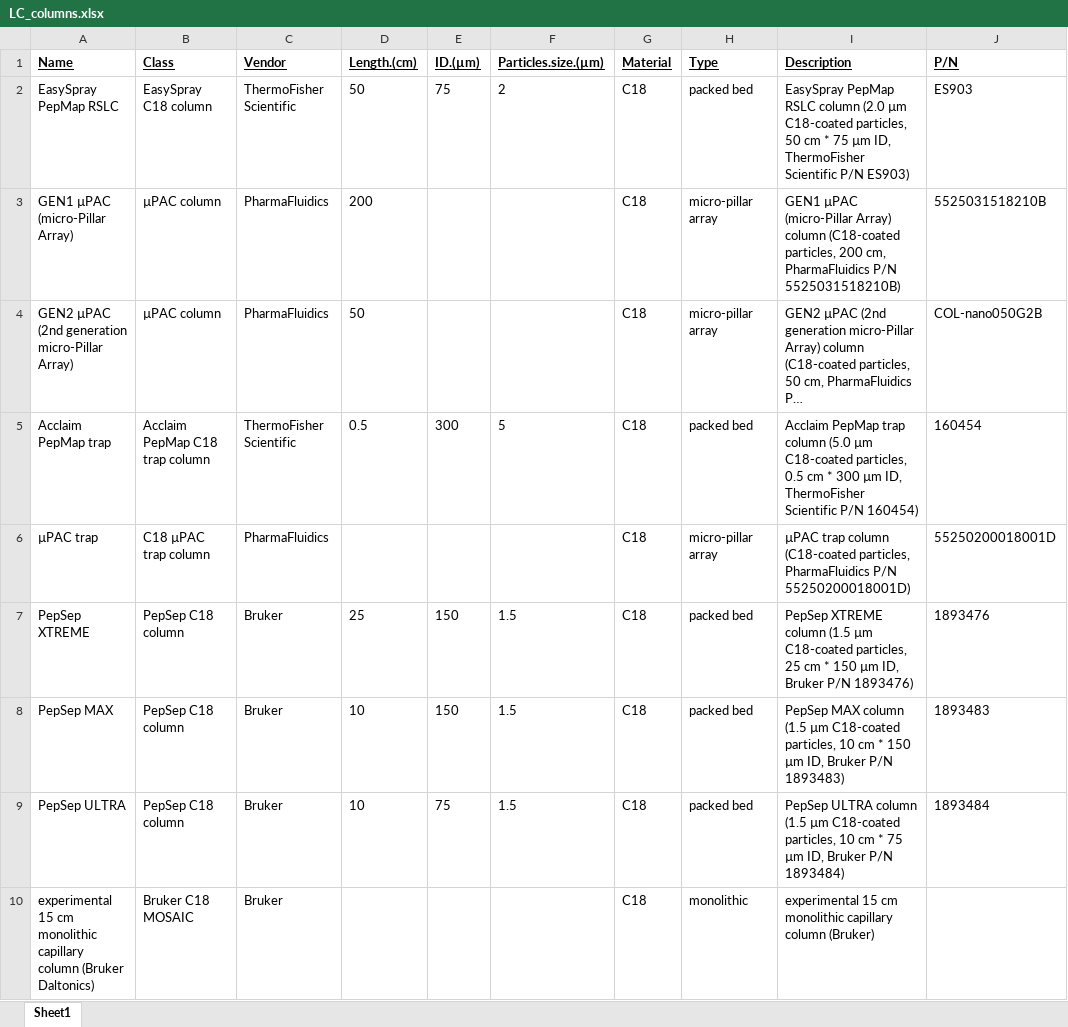
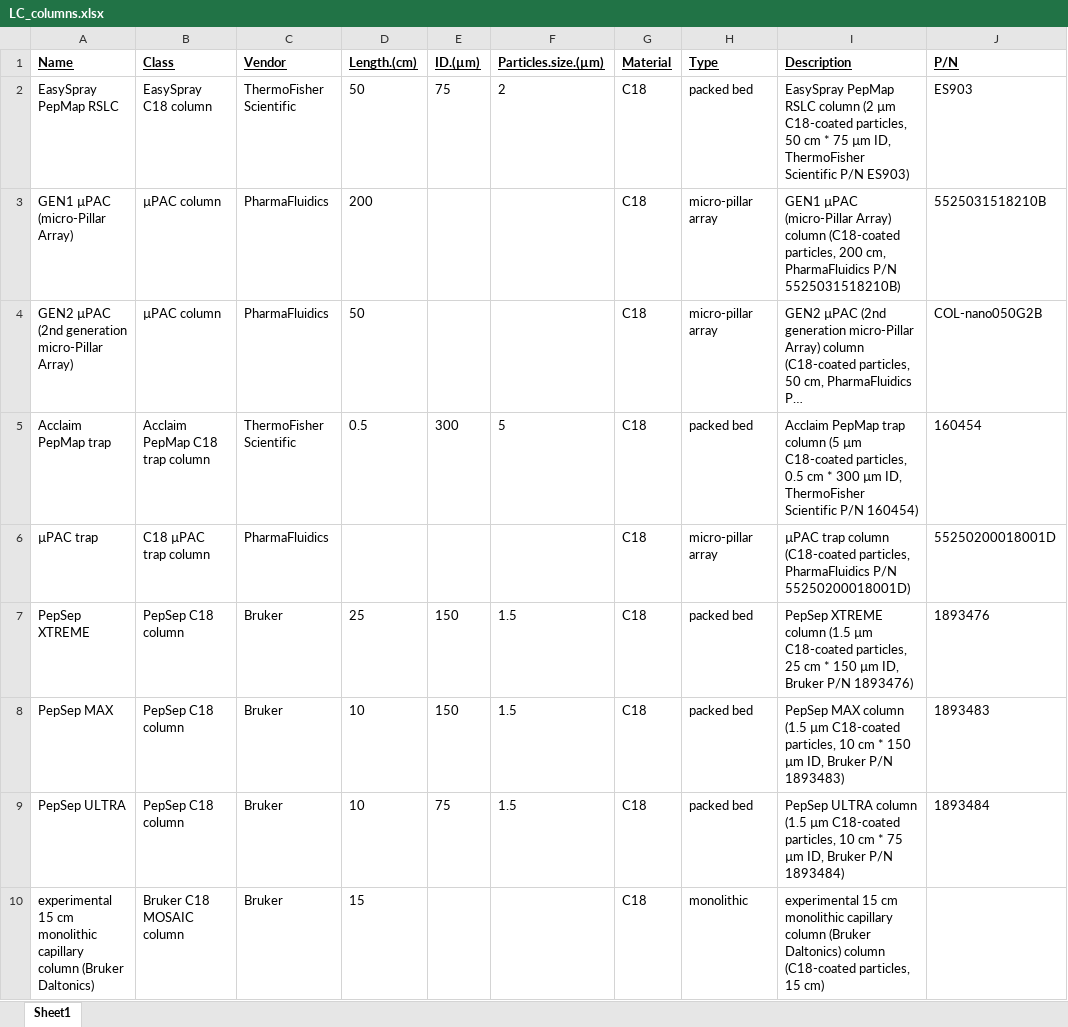
Before and after one commit to Arthfael/proteoCraft, an Excel workbook: inst/extdata/LC_columns.xlsx, sheet Sheet1, drawn as a sheet; only a part is shown; long unchanged cells end in …; values as stored, in another font and other column widths than the file's, no borders; the diff covers the shown part only; the diff names each change by its address in the sheet, - before the commit and + after, or states it on an @@ line.

```diff
--- a/inst/extdata/LC_columns.xlsx (sheet Sheet1)
+++ b/inst/extdata/LC_columns.xlsx (sheet Sheet1)
-I2 (Description): …RSLC column (2.0 µm C18-coated…
+I2 (Description): …RSLC column (2 µm C18-coated…
-I5 (Description): …trap column (5.0 µm C18-coated…
+I5 (Description): …trap column (5 µm C18-coated…
-B10 (Class): Bruker C18 MOSAIC
+B10 (Class): Bruker C18 MOSAIC column
-D10 (Length.(cm)): (empty)
+D10 (Length.(cm)): 15
-I10 (Description): …capillary column (Bruker)
+I10 (Description): …capillary column (Bruker Daltonics) column (C18-coated particles, 15 cm)
```
Also changed, not shown: 7 added rows, 2 edited cells and cell formats elsewhere in this sheet, inst/extdata/Default_locations.xlsx.
